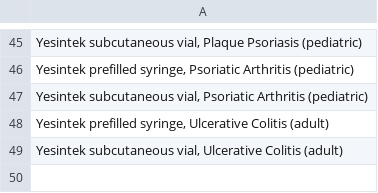
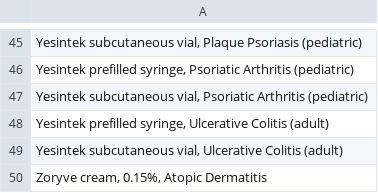
Before and after one commit to hgarrison-artia/PDL_Scraper, a CSV file: NH/NH_pharmacy_skipped_data.csv, drawn as a sheet; only a part is shown, gaps mark what is left out; the diff names each change by its address in the sheet, - before the commit and + after, or states it on an @@ line.

Commit message:
Update NH_pharmacy_skipped_data.csv

```diff
--- a/NH/NH_pharmacy_skipped_data.csv
+++ b/NH/NH_pharmacy_skipped_data.csv
+row 50: Zoryve cream, 0.15%, Atopic Dermatitis
```
